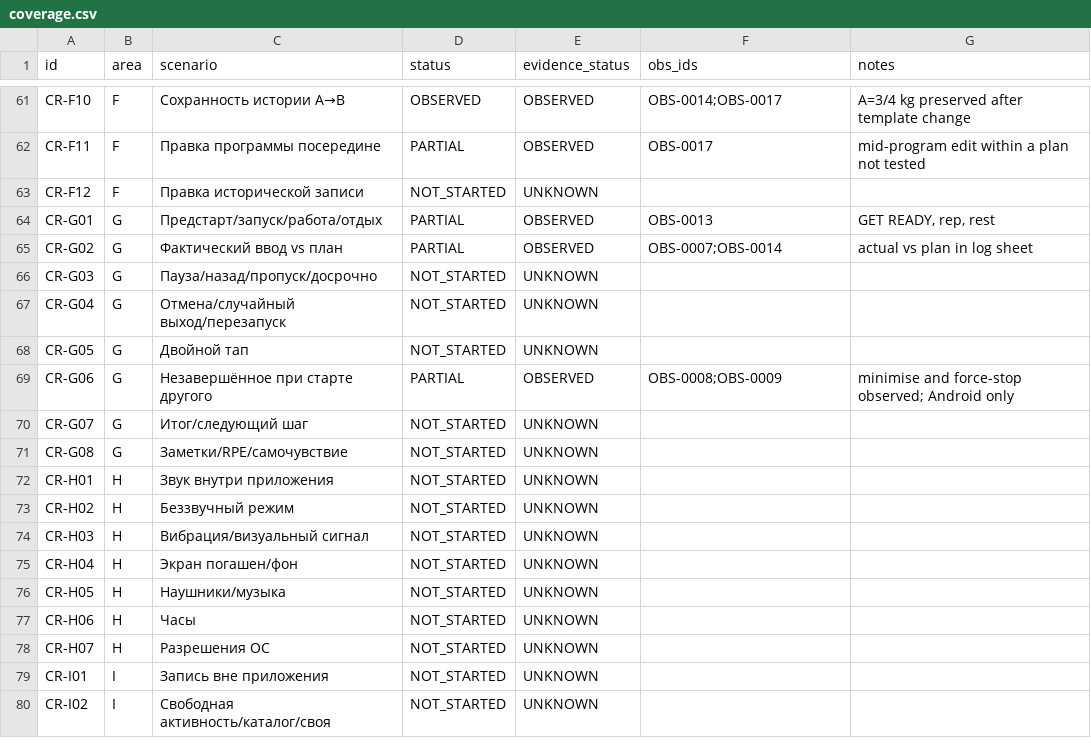
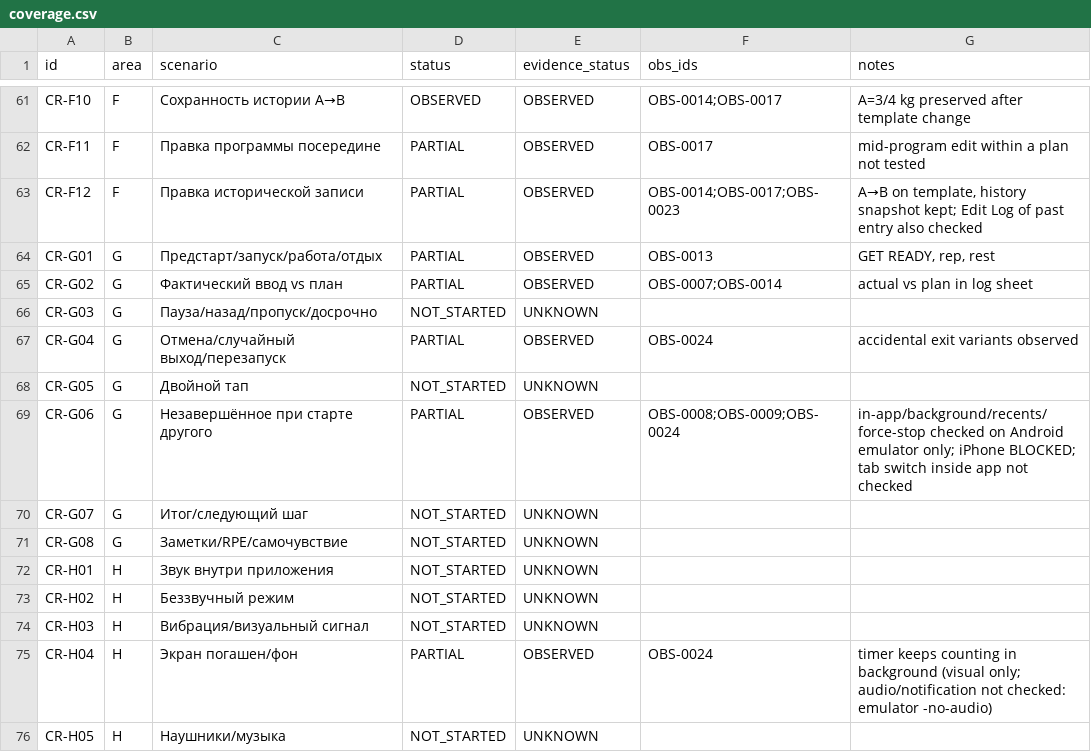
Before and after one commit to bimoool/pullup-trainer-bot, a CSV file: docs/research/crimpd-rescan-20261021/coverage.csv, drawn as a sheet; only a part is shown, gaps mark what is left out; the shorter side is filled out with more unchanged rows.

```diff
--- a/docs/research/crimpd-rescan-20261021/coverage.csv
+++ b/docs/research/crimpd-rescan-20261021/coverage.csv
@@ -62,3 +62,3 @@ CR-F10,F,Сохранность истории A→B,OBSERVED,OBSERVED,OBS-0014;
 CR-F11,F,Правка программы посередине,PARTIAL,OBSERVED,OBS-0017,mid-program edit within a plan not tested
-CR-F12,F,Правка исторической записи,NOT_STARTED,UNKNOWN,,
+CR-F12,F,Правка исторической записи,PARTIAL,OBSERVED,OBS-0014;OBS-0017;OBS-0023,"A→B on template, history snapshot kept; Edit Log of past entry also checked"
 CR-G01,G,Предстарт/запуск/работа/отдых,PARTIAL,OBSERVED,OBS-0013,"GET READY, rep, rest"
@@ -66,5 +66,5 @@ CR-G02,G,Фактический ввод vs план,PARTIAL,OBSERVED,OBS-0007;O
 CR-G03,G,Пауза/назад/пропуск/досрочно,NOT_STARTED,UNKNOWN,,
-CR-G04,G,Отмена/случайный выход/перезапуск,NOT_STARTED,UNKNOWN,,
+CR-G04,G,Отмена/случайный выход/перезапуск,PARTIAL,OBSERVED,OBS-0024,accidental exit variants observed
 CR-G05,G,Двойной тап,NOT_STARTED,UNKNOWN,,
-CR-G06,G,Незавершённое при старте другого,PARTIAL,OBSERVED,OBS-0008;OBS-0009,minimise and force-stop observed; Android only
+CR-G06,G,Незавершённое при старте другого,PARTIAL,OBSERVED,OBS-0008;OBS-0009;OBS-0024,in-app/background/recents/force-stop checked on Android emulator only; iPhone BLOCKED; tab switch inside app not checked
 CR-G07,G,Итог/следующий шаг,NOT_STARTED,UNKNOWN,,
@@ -74,3 +74,3 @@ CR-H02,H,Беззвучный режим,NOT_STARTED,UNKNOWN,,
 CR-H03,H,Вибрация/визуальный сигнал,NOT_STARTED,UNKNOWN,,
-CR-H04,H,Экран погашен/фон,NOT_STARTED,UNKNOWN,,
+CR-H04,H,Экран погашен/фон,PARTIAL,OBSERVED,OBS-0024,timer keeps counting in background (visual only; audio/notification not checked: emulator -no-audio)
 CR-H05,H,Наушники/музыка,NOT_STARTED,UNKNOWN,,
```
Also changed, not shown: docs/research/crimpd-rescan-20261021/comparison.csv, docs/research/crimpd-rescan-20261021/observations.csv, 6 other files.
